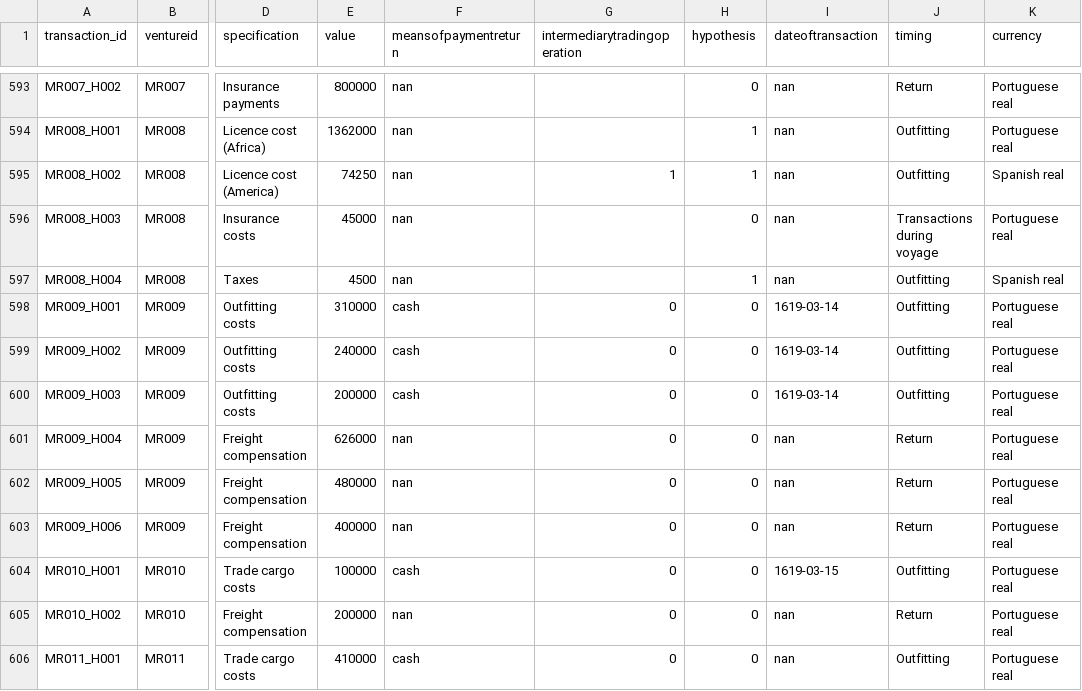
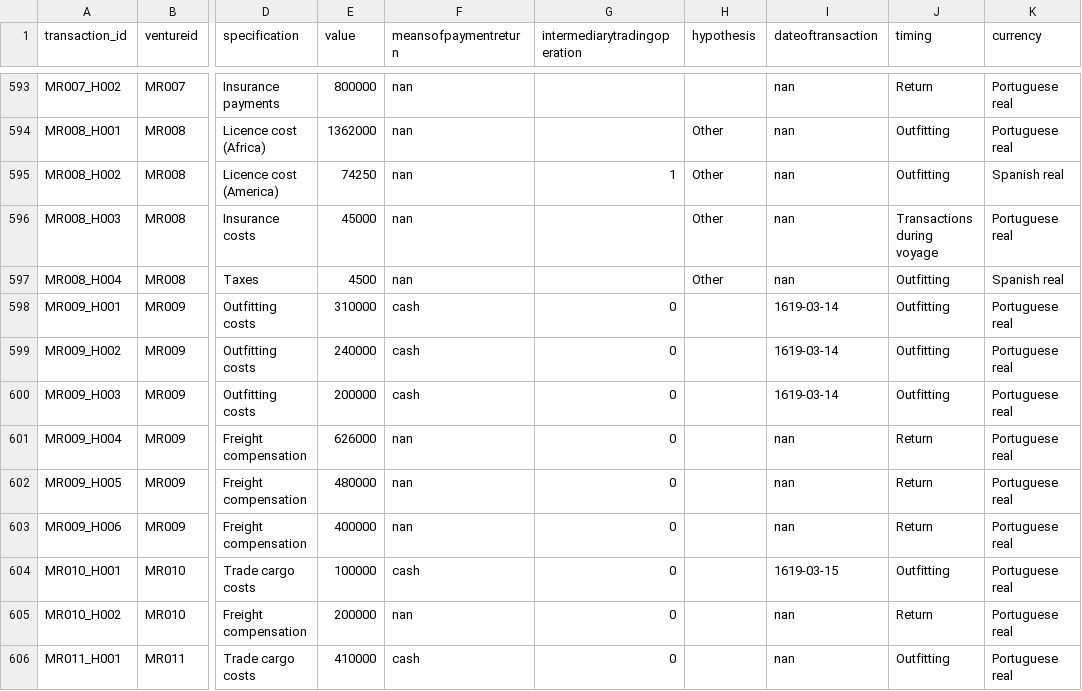
Before and after one commit to gdaudin/Replication_Benefitting_from_Brutality, a CSV file: data/transactions_hypothetical.csv, drawn as a sheet; only a part is shown, gaps mark what is left out; the diff covers the shown part only; the diff names each change by its address in the sheet, - before the commit and + after, or states it on an @@ line.

```diff
--- a/data/transactions_hypothetical.csv
+++ b/data/transactions_hypothetical.csv
-H593 (hypothesis): 0
+H593 (hypothesis): (empty)
-H594:H595 (hypothesis): 1
+H594:H595 (hypothesis): Other
-H596 (hypothesis): 0
+H596 (hypothesis): Other
-H597 (hypothesis): 1
+H597 (hypothesis): Other
-H598:H606 (hypothesis): 0
+H598:H606 (hypothesis): (empty)
```
Also changed, not shown: 71 edited cells elsewhere in this file.
